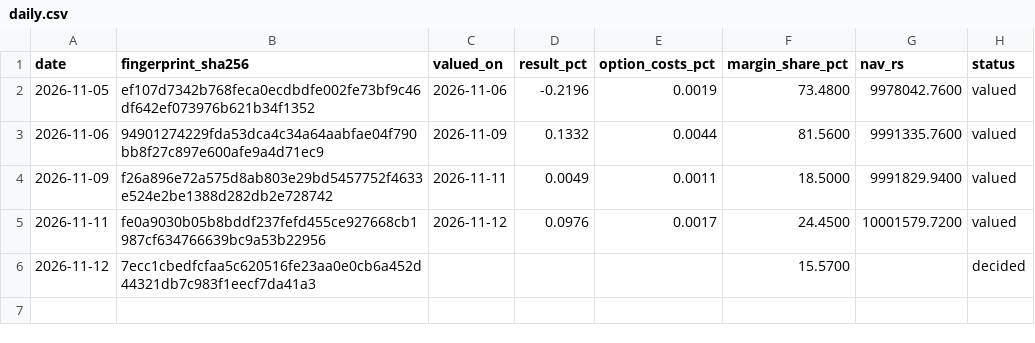
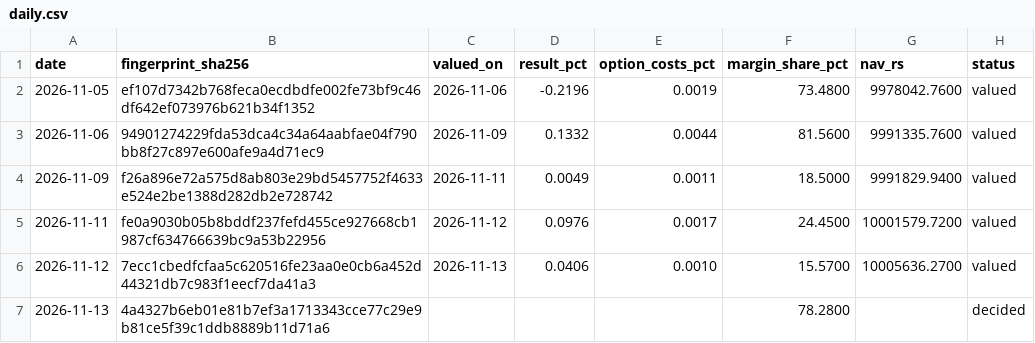
Before and after one commit to rohita2864/nifty-options-forward, a CSV file: records/daily.csv, drawn as a sheet.

Commit message:
records 2026-11-13

```diff
--- a/records/daily.csv
+++ b/records/daily.csv
@@ -5,2 +5,3 @@ date,fingerprint_sha256,valued_on,result_pct,option_costs_pct,margin_share_pct,n
 2026-11-11,fe0a9030b05b8bddf237fefd455ce927668cb1987cf634766639bc9a53b22956,2026-11-12,0.0976,0.0017,24.4500,10001579.7200,valued
-2026-11-12,7ecc1cbedfcfaa5c620516fe23aa0e0cb6a452d44321db7c983f1eecf7da41a3,,,,15.5700,,decided
+2026-11-12,7ecc1cbedfcfaa5c620516fe23aa0e0cb6a452d44321db7c983f1eecf7da41a3,2026-11-13,0.0406,0.0010,15.5700,10005636.2700,valued
+2026-11-13,4a4327b6eb01e81b7ef3a1713343cce77c29e9b81ce5f39c1ddb8889b11d71a6,,,,78.2800,,decided
```
Also changed, not shown: 2 other files.
